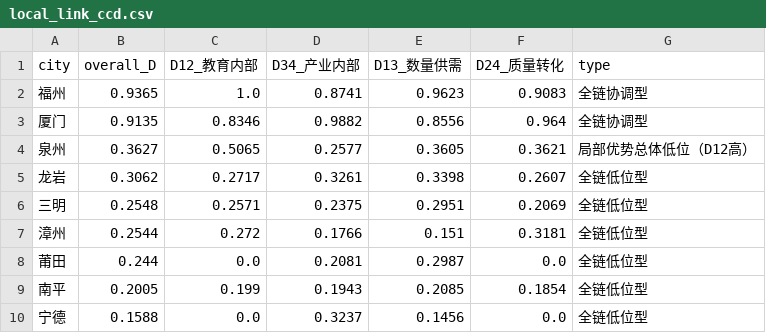
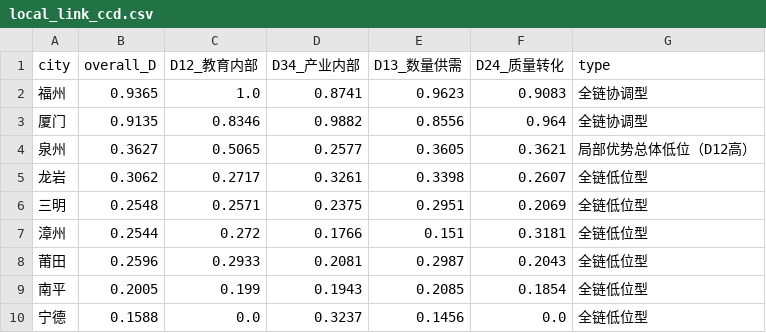
Before and after one commit to hmzvttw96g-commits/fj-esystem-and-isystem-CCD, a CSV file: data/audit/paper_a_functional_chain/local_link_ccd.csv, drawn as a sheet.

```diff
--- a/data/audit/paper_a_functional_chain/local_link_ccd.csv
+++ b/data/audit/paper_a_functional_chain/local_link_ccd.csv
@@ -7,3 +7,3 @@
 漳州,0.2544,0.272,0.1766,0.151,0.3181,全链低位型
-莆田,0.244,0.0,0.2081,0.2987,0.0,全链低位型
+莆田,0.2596,0.2933,0.2081,0.2987,0.2043,全链低位型
 南平,0.2005,0.199,0.1943,0.2085,0.1854,全链低位型
```
Also changed, not shown: data/audit/paper_a_functional_chain/boundary_synergy.csv, data/audit/paper_a_functional_chain/latest_functional_chain_ccd_results.csv, 15 other files.
